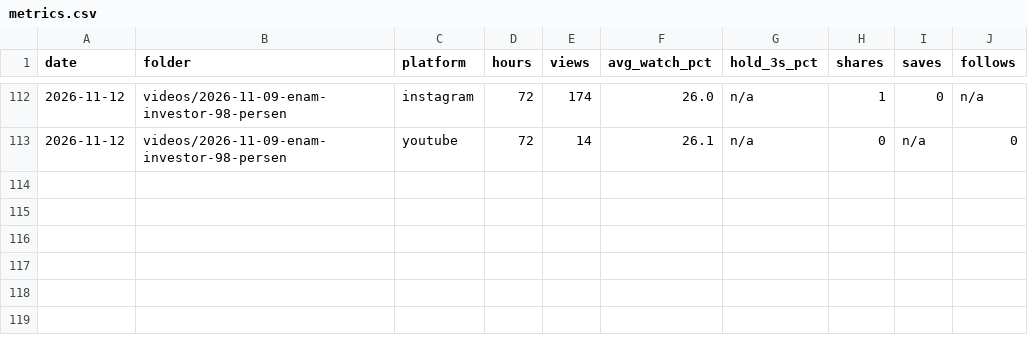
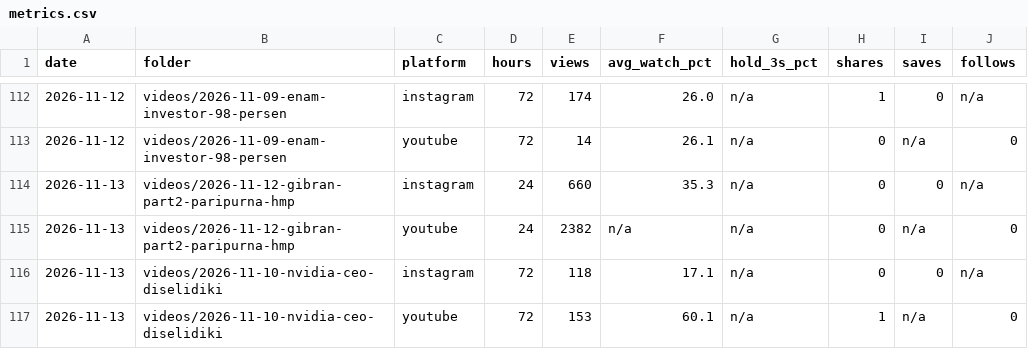
Before and after one commit to psatyadarma/explainer-studio, a CSV file: accounts/rangkumindong/knowledge/metrics.csv, drawn as a sheet; only a part is shown, gaps mark what is left out.

```diff
--- a/accounts/rangkumindong/knowledge/metrics.csv
+++ b/accounts/rangkumindong/knowledge/metrics.csv
@@ -113 +113,5 @@ date,folder,platform,hours,views,avg_watch_pct,hold_3s_pct,shares,saves,follows
 2026-11-12,videos/2026-11-09-enam-investor-98-persen,youtube,72,14,26.1,n/a,0,n/a,0
+2026-11-13,videos/2026-11-12-gibran-part2-paripurna-hmp,instagram,24,660,35.3,n/a,0,0,n/a
+2026-11-13,videos/2026-11-12-gibran-part2-paripurna-hmp,youtube,24,2382,n/a,n/a,0,n/a,0
+2026-11-13,videos/2026-11-10-nvidia-ceo-diselidiki,instagram,72,118,17.1,n/a,0,0,n/a
+2026-11-13,videos/2026-11-10-nvidia-ceo-diselidiki,youtube,72,153,60.1,n/a,1,n/a,0
```
Also changed, not shown: accounts/rangkumindong/knowledge/covered.csv, accounts/rangkumindong/knowledge/hooks.csv, 12 other files.
